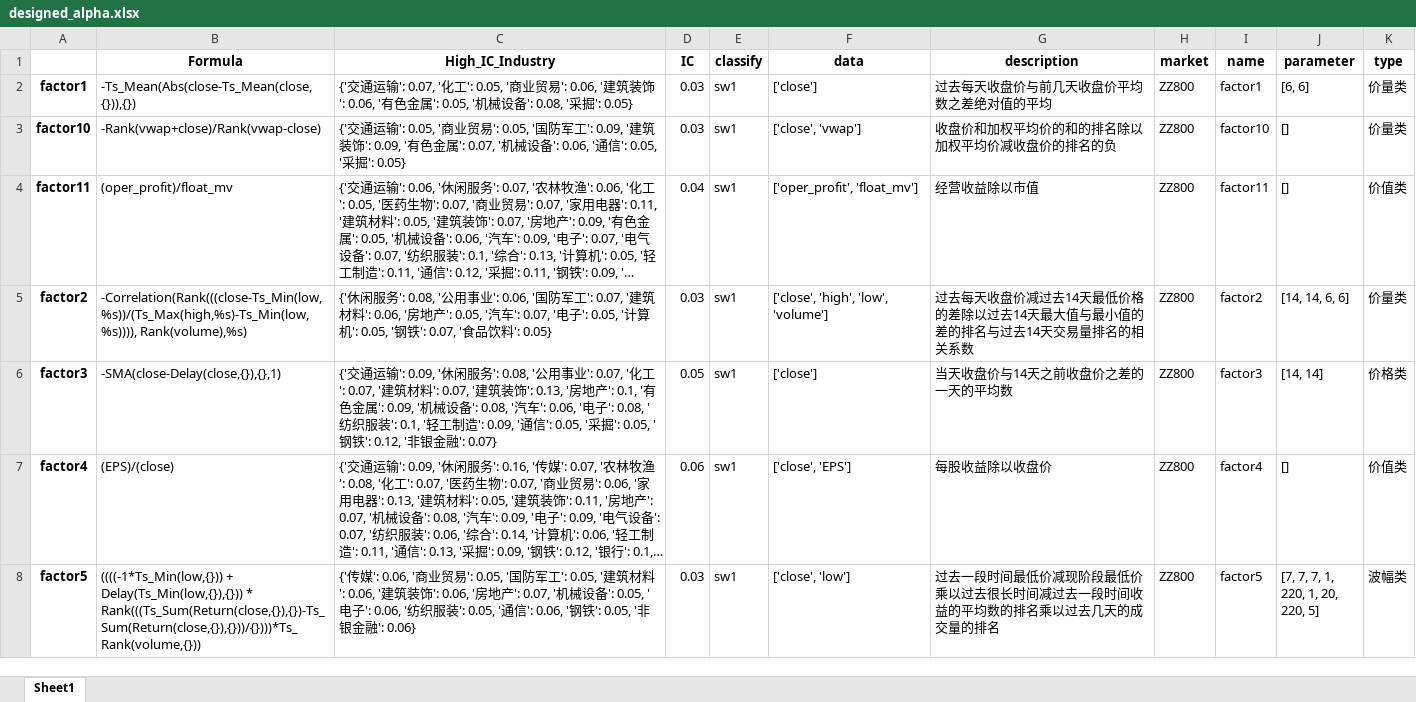
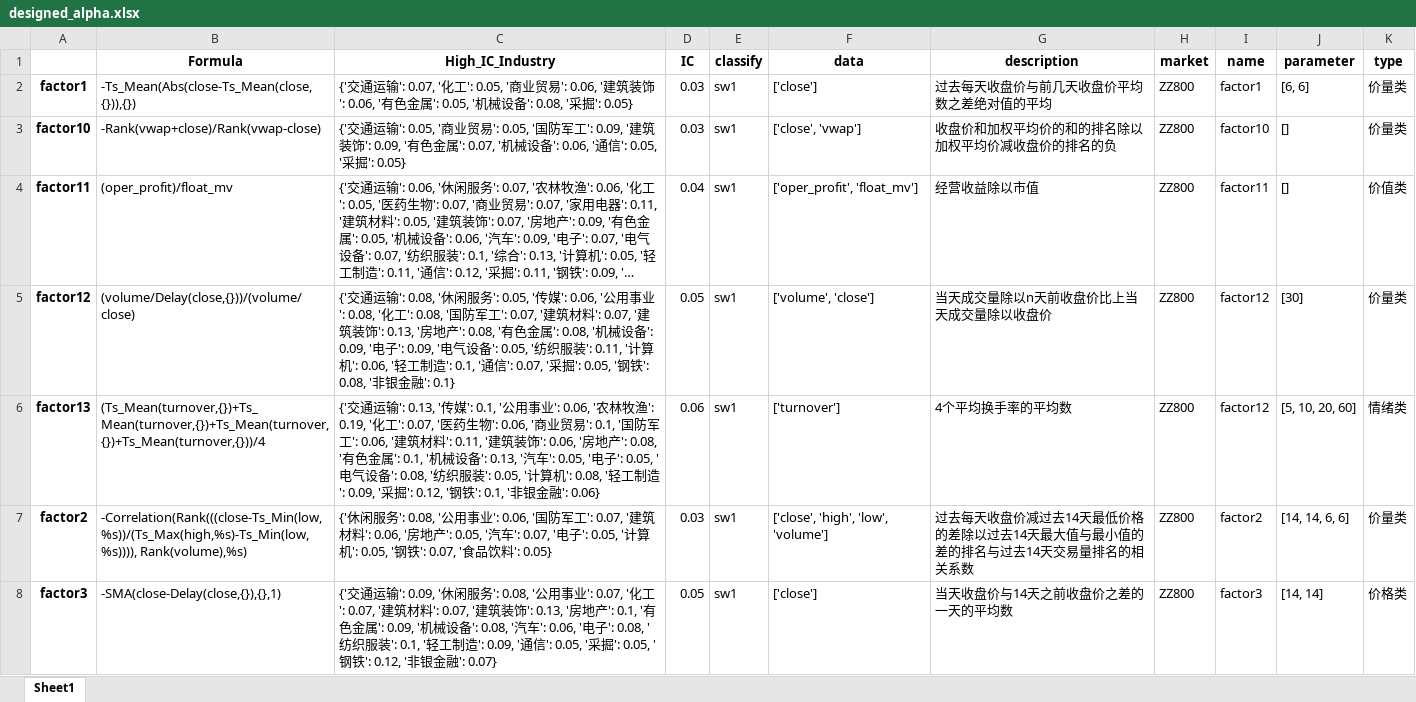
Before and after one commit to KalhoWong/remote_intern, an Excel workbook: designed alpha/designed_alpha.xlsx, sheet Sheet1, drawn as a sheet; only a part is shown; the shorter side is filled out with more unchanged rows; long unchanged cells end in …; values as stored, in another font and other column widths than the file's, no borders; the diff names each change by its address in the sheet, - before the commit and + after, or states it on an @@ line.

Commit message:
designed alphas

```diff
--- a/designed alpha/designed_alpha.xlsx (sheet Sheet1)
+++ b/designed alpha/designed_alpha.xlsx (sheet Sheet1)
+row 5: factor12 | (volume/Delay(close,{}))/(volume/close) | {'交通运输': 0.08, '休闲服务': 0.05, '传媒': 0.06, '公用事业': 0.08, '化工': 0.08, '国防军工': 0.07, '建筑材料': 0.07, '建筑装饰': 0.13, '房地产': 0.08, '有色金属': 0.08, '机械设备': 0.09, '电子': 0.09, '电气设备': 0.05, '纺织服装': 0.11, '计算机': 0.06, '轻工制造': 0.1, '通信': 0.07, '采掘': 0.05, '钢铁': 0.08, '非银金融': 0.1} | 0.05 | sw1 | ['volume', 'close'] | 当天成交量除以n天前收盘价比上当天成交量除以收盘价 | ZZ800 | factor12 | [30] | 价量类
+row 6: factor13 | (Ts_Mean(turnover,{})+Ts_Mean(turnover,{})+Ts_Mean(turnover,{})+Ts_Mean(turnover,{}))/4 | {'交通运输': 0.13, '传媒': 0.1, '公用事业': 0.06, '农林牧渔': 0.19, '化工': 0.07, '医药生物': 0.06, '商业贸易': 0.1, '国防军工': 0.06, '建筑材料': 0.11, '建筑装饰': 0.06, '房地产': 0.08, '有色金属': 0.1, '机械设备': 0.13, '汽车': 0.05, '电子': 0.05, '电气设备': 0.08, '纺织服装': 0.05, '计算机': 0.08, '轻工制造': 0.09, '采掘': 0.12, '钢铁': 0.1, '非银金融': 0.06} | 0.06 | sw1 | ['turnover'] | 4个平均换手率的平均数 | ZZ800 | factor12 | [5, 10, 20, 60] | 情绪类
```
Also changed, not shown: 4 other files.
